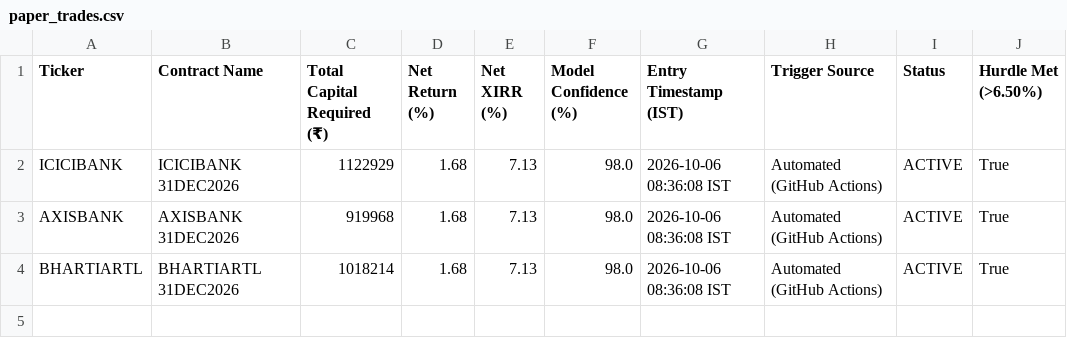
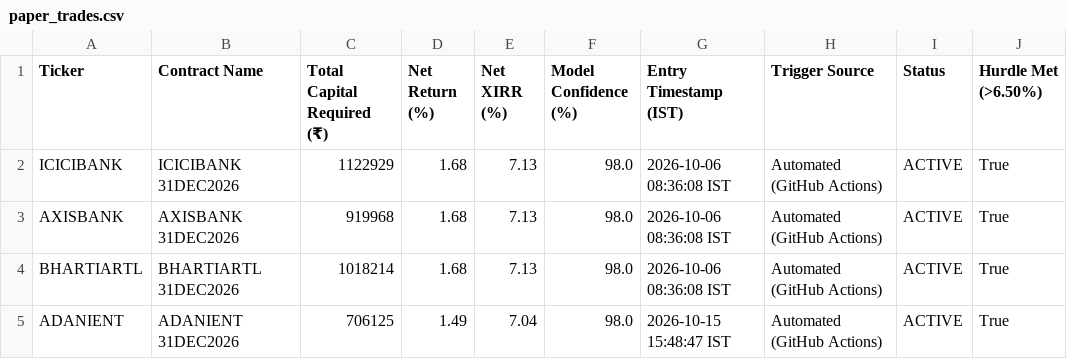
Before and after one commit to purntripathi-cmd/nse-quant-terminal, a CSV file: paper_trades.csv, drawn as a sheet; the diff names each change by its address in the sheet, - before the commit and + after, or states it on an @@ line.

```diff
--- a/paper_trades.csv
+++ b/paper_trades.csv
+row 5: ADANIENT | ADANIENT 31DEC2026 | 706125 | 1.49 | 7.04 | 98.0 | 2026-10-15 15:48:47 IST | Automated (GitHub Actions) | ACTIVE | True
```
Also changed, not shown: arbitrage_log.csv, 2 other files.
